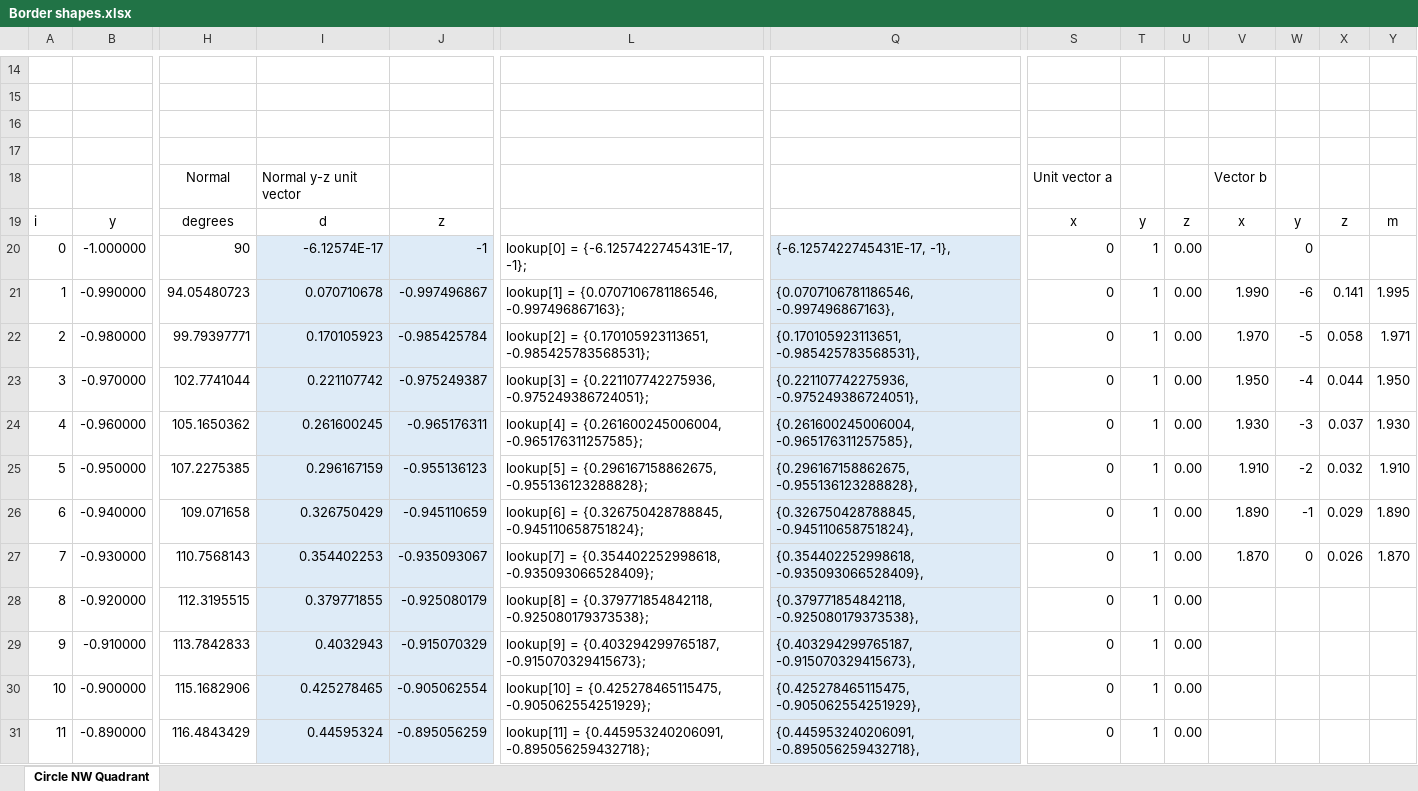
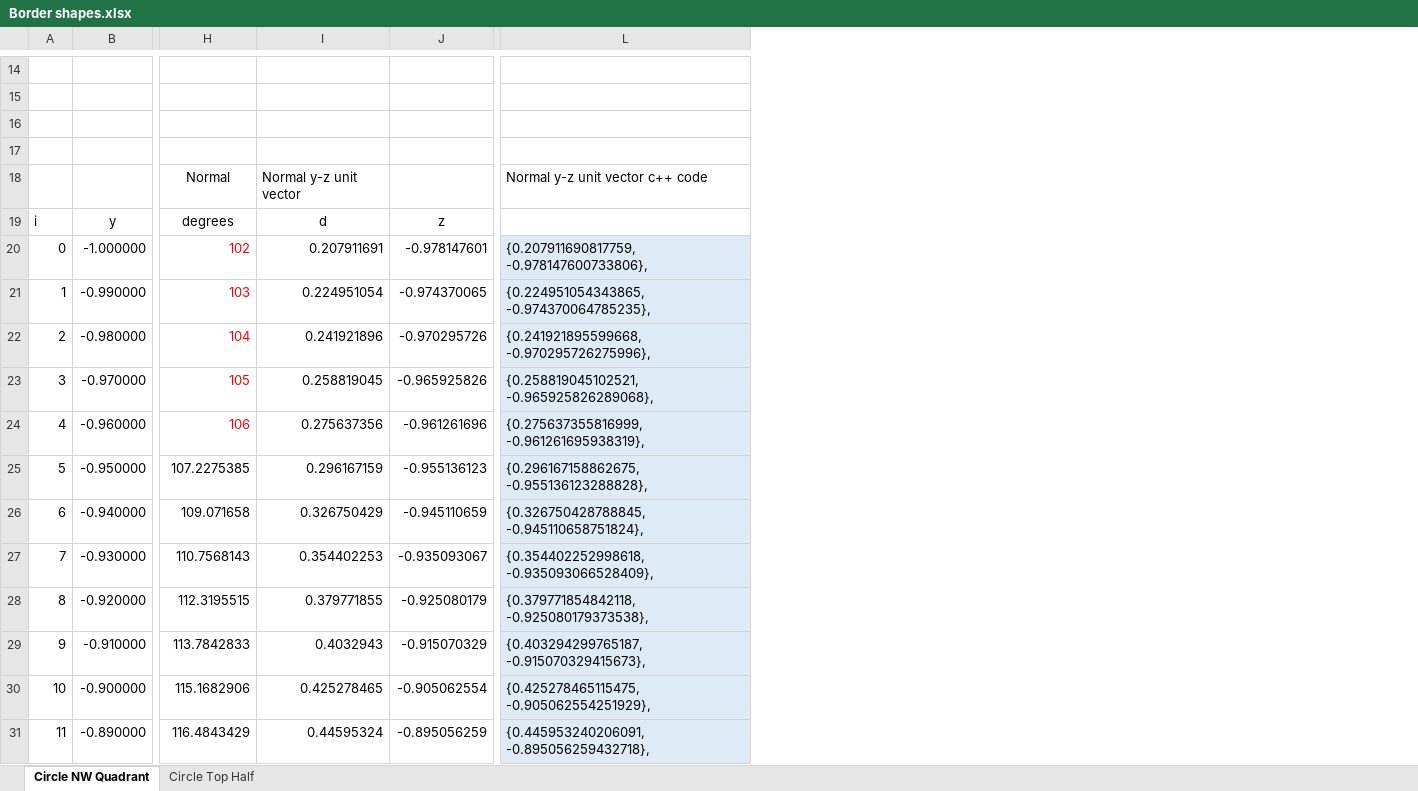
Before and after one commit to towhee/Winnow64, an Excel workbook: Docs/Border shapes.xlsx, sheet Circle NW Quadrant, drawn as a sheet; only a part is shown, gaps mark what is left out; values as stored, in another font and other column widths than the file's, no borders; charts and pictures not drawn; removed rows and columns are numbered as before the commit, all else as after; the diff covers the shown part only; the diff names each change by its address in the sheet, - before the commit and + after, or states it on an @@ line.

```diff
--- a/Docs/Border shapes.xlsx (sheet Circle NW Quadrant)
+++ b/Docs/Border shapes.xlsx (sheet Circle NW Quadrant)
+sheet tab: Circle Top Half
-column L, rows 20-31: lookup[0] = {-6.1257422745431E-17, -1}; | lookup[1] = {0.0707106781186546, -0.997496867163}; | lookup[2] = {0.170105923113651, -0.985425783568531}; | lookup[3] = {0.221107742275936, -0.975249386724051}; | lookup[4] = {0.261600245006004, -0.965176311257585}; | lookup[5] = {0.296167158862675, -0.955136123288828}; | lookup[6] = {0.326750428788845, -0.945110658751824}; | lookup[7] = {0.354402252998618, -0.935093066528409}; | lookup[8] = {0.379771854842118, -0.925080179373538}; | lookup[9] = {0.403294299765187, -0.915070329415673}; | lookup[10] = {0.425278465115475, -0.905062554251929}; | lookup[11] = {0.445953240206091, -0.895056259432718};
-column S, rows 18-31: Unit vector a | x | 0 | 0 | 0 | 0 | 0 | 0 | 0 | 0 | 0 | 0 | 0 | 0
-column T, rows 19-31: y | 1 | 1 | 1 | 1 | 1 | 1 | 1 | 1 | 1 | 1 | 1 | 1
-column U, rows 19-31: z | 0.00 | 0.00 | 0.00 | 0.00 | 0.00 | 0.00 | 0.00 | 0.00 | 0.00 | 0.00 | 0.00 | 0.00
-column V, rows 18-27: Vector b | x |  | 1.990 | 1.970 | 1.950 | 1.930 | 1.910 | 1.890 | 1.870
-column W, rows 19-27: y | 0 | -6 | -5 | -4 | -3 | -2 | -1 | 0
-column X, rows 19-27: z |  | 0.141 | 0.058 | 0.044 | 0.037 | 0.032 | 0.029 | 0.026
-column Y, rows 19-27: m |  | 1.995 | 1.971 | 1.950 | 1.930 | 1.910 | 1.890 | 1.870
-L18: (empty)
+L18: Normal y-z unit vector c++ code
-H20: 90
+H20: 102
-H20:H24 text colour: black
+H20:H24 text colour: #FF0000
-I20: -6.12574E-17
+I20: 0.207911691
-I20:J31 fill: #DEEBF7
+I20:J31 fill: none
-J20: -1
+J20: -0.978147601
-L20: {-6.1257422745431E-17, -1},
+L20: {0.207911690817759, -0.978147600733806},
-H21: 94.05480723
+H21: 103
-I21: 0.070710678
+I21: 0.224951054
-J21: -0.997496867
+J21: -0.974370065
-L21: {0.0707106781186546, -0.997496867163},
+L21: {0.224951054343865, -0.974370064785235},
-H22: 99.79397771
+H22: 104
-I22: 0.170105923
+I22: 0.241921896
-J22: -0.985425784
+J22: -0.970295726
-L22: {0.170105923113651, -0.985425783568531},
+L22: {0.241921895599668, -0.970295726275996},
-H23: 102.7741044
+H23: 105
-I23: 0.221107742
+I23: 0.258819045
-J23: -0.975249387
+J23: -0.965925826
-L23: {0.221107742275936, -0.975249386724051},
+L23: {0.258819045102521, -0.965925826289068},
-H24: 105.1650362
+H24: 106
-I24: 0.261600245
+I24: 0.275637356
-J24: -0.965176311
+J24: -0.961261696
-L24: {0.261600245006004, -0.965176311257585},
+L24: {0.275637355816999, -0.961261695938319},
```
Also changed, not shown: 2 added rows, 1 removed row, 90 removed columns and cell formats elsewhere in this sheet, charts or pictures, 23 other files.
